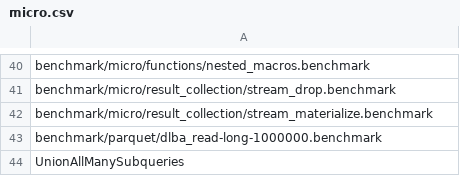
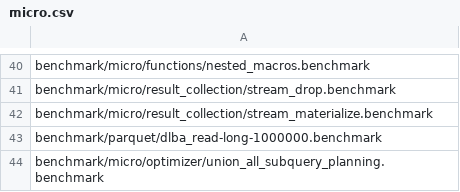
Before and after one commit to duckdb-bot/duckdb, a CSV file: .github/regression/micro.csv, drawn as a sheet; only a part is shown, gaps mark what is left out.

Commit message:
Benchmark UNION ALL subquery planning with a .benchmark file instead of C++

```diff
--- a/.github/regression/micro.csv
+++ b/.github/regression/micro.csv
@@ -43,2 +43,2 @@ benchmark/micro/result_collection/stream_materialize.benchmark
 benchmark/parquet/dlba_read-long-1000000.benchmark
-UnionAllManySubqueries
+benchmark/micro/optimizer/union_all_subquery_planning.benchmark
```
Also changed, not shown: 3 other files.
